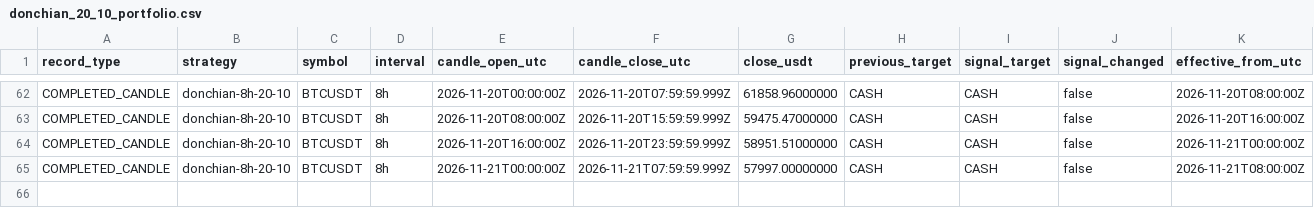
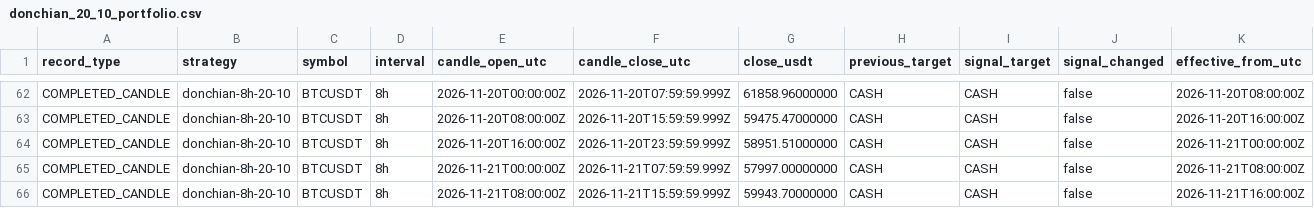
Before and after one commit to nkfai1982-oss/btc, a CSV file: tools/binance-ema300-monitor/donchian_20_10_portfolio.csv, drawn as a sheet; only a part is shown, gaps mark what is left out; rows hold the shown columns only; the diff names each change by its address in the sheet, - before the commit and + after, or states it on an @@ line.

Commit message:
Record BTCUSDT simulated portfolios 2026-11-21 0002

```diff
--- a/tools/binance-ema300-monitor/donchian_20_10_portfolio.csv
+++ b/tools/binance-ema300-monitor/donchian_20_10_portfolio.csv
+row 66: COMPLETED_CANDLE | donchian-8h-20-10 | BTCUSDT | 8h | 2026-11-21T08:00:00Z | 2026-11-21T15:59:59.999Z | 59943.70000000 | CASH | CASH | false | 2026-11-21T16:00:00Z
```
Also changed, not shown: tools/binance-ema300-monitor/ema300_portfolio.csv.
